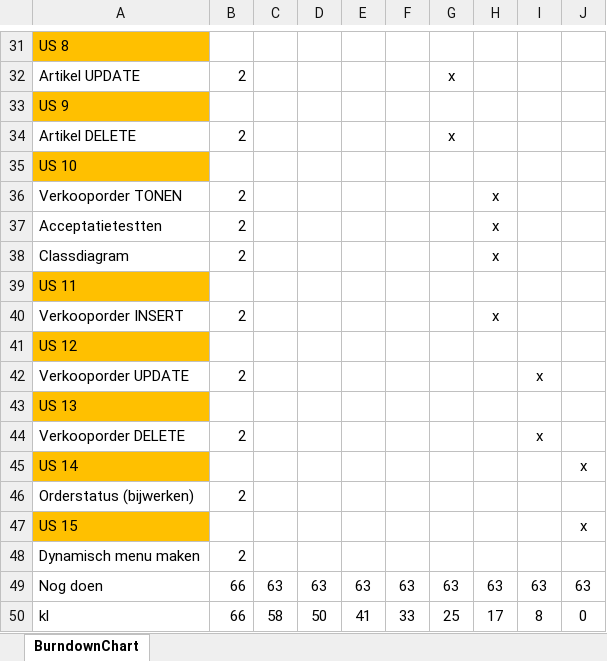
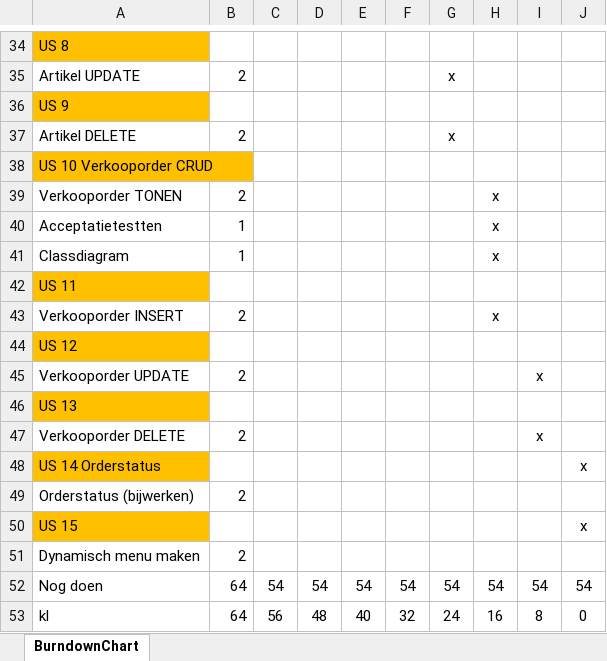
Before and after one commit to AmaniL-A/bas-repoo, an Excel workbook: burndown_Bas (1).xlsx, sheet BurndownChart, drawn as a sheet; only a part is shown, gaps mark what is left out; values as stored, in another font and other column widths than the file's, no borders; charts and pictures not drawn; removed rows and columns are numbered as before the commit, all else as after; the diff covers the shown part only; the diff names each change by its address in the sheet, - before the commit and + after, or states it on an @@ line.

Commit message:
Add files via upload

```diff
--- a/burndown_Bas (1).xlsx (sheet BurndownChart)
+++ b/burndown_Bas (1).xlsx (sheet BurndownChart)
-A38: US 10
+A38: US 10 Verkooporder CRUD
-B40:B41: 2
+B40:B41: 1
-A48: US 14
+A48: US 14 Orderstatus
-row 49: Nog doen | 66 | 63 | 63 | 63 | 63 | 63 | 63 | 63 | 63
-row 50: kl | 66 | 58 | 50 | 41 | 33 | 25 | 17 | 8 | 0
+row 52: Nog doen | 64 | 54 | 54 | 54 | 54 | 54 | 54 | 54 | 54
+row 53: kl | 64 | 56 | 48 | 40 | 32 | 24 | 16 | 8 | 0
```
Also changed, not shown: 3 added rows and 15 edited cells elsewhere in this sheet, charts or pictures.
